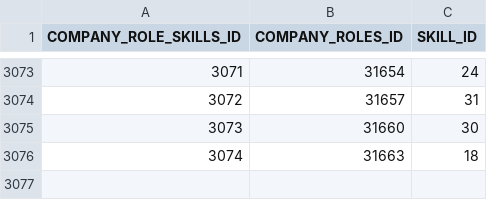
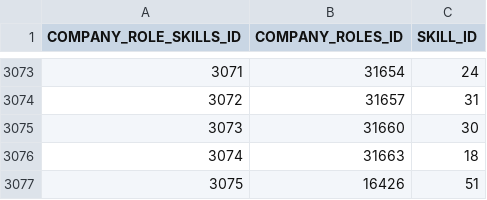
Before and after one commit to ashleyyeah/HFT-Job-Search, a CSV file: company_role_skill/company_role_skill.csv, drawn as a sheet; only a part is shown, gaps mark what is left out.

```diff
--- a/company_role_skill/company_role_skill.csv
+++ b/company_role_skill/company_role_skill.csv
@@ -3076 +3076,2 @@ COMPANY_ROLE_SKILLS_ID,COMPANY_ROLES_ID,SKILL_ID
 3074,31663,18
+3075,16426,51
```
Also changed, not shown: skills/skills.csv.
